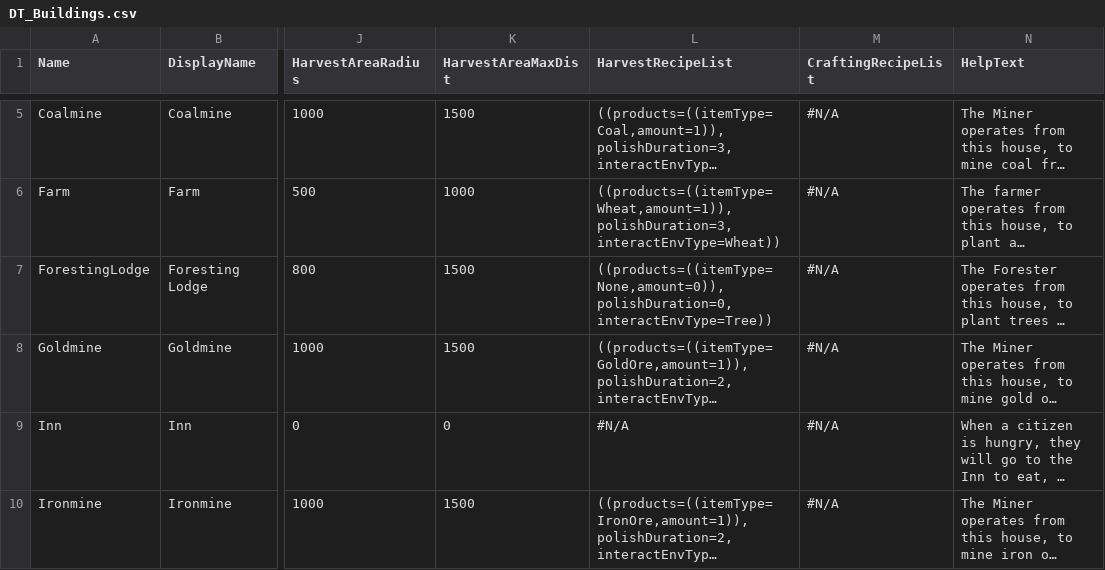
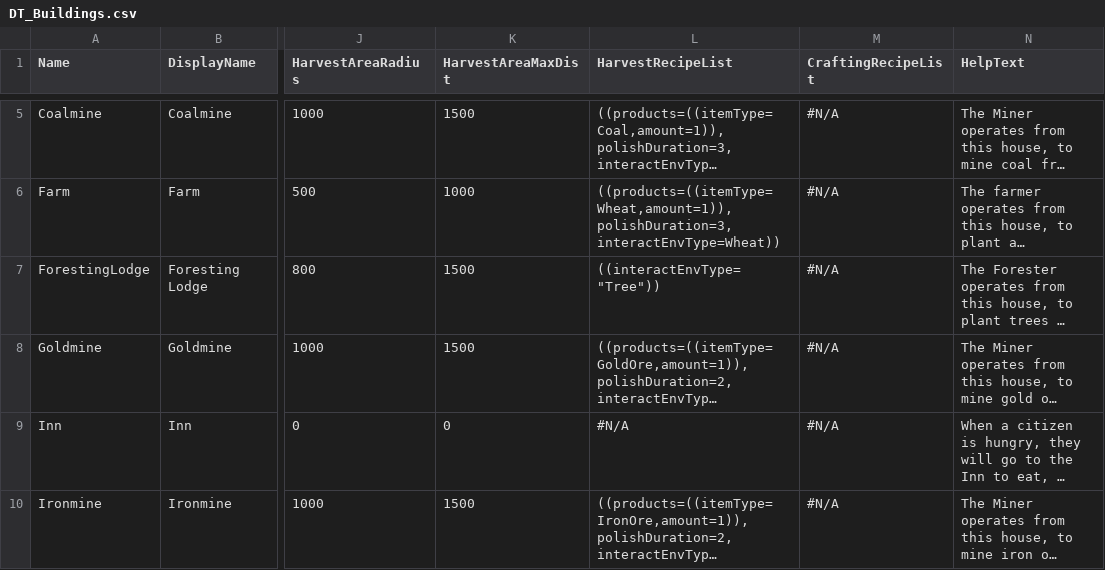
Before and after one commit to Fluxilis/GOAPGame, a CSV file: WarriorsAndSerfs/Content/WnSAssets/Data/Buildings/DT_Buildings.csv, drawn as a sheet; only a part is shown, gaps mark what is left out; long unchanged cells end in …; the diff names each change by its address in the sheet, - before the commit and + after, or states it on an @@ line.

Commit message:
- added HarvestingRecipes to Lot UI (Harvestable -> Products) (For Forester no products are displayed, special case in spreadsheet.)

```diff
--- a/WarriorsAndSerfs/Content/WnSAssets/Data/Buildings/DT_Buildings.csv
+++ b/WarriorsAndSerfs/Content/WnSAssets/Data/Buildings/DT_Buildings.csv
-L7 (HarvestRecipeList): ((products=((itemType=None,amount=0)),polishDuration=0,interactEnvType=Tree))
+L7 (HarvestRecipeList): ((interactEnvType="Tree"))
```
Also changed, not shown: 8 other files.
